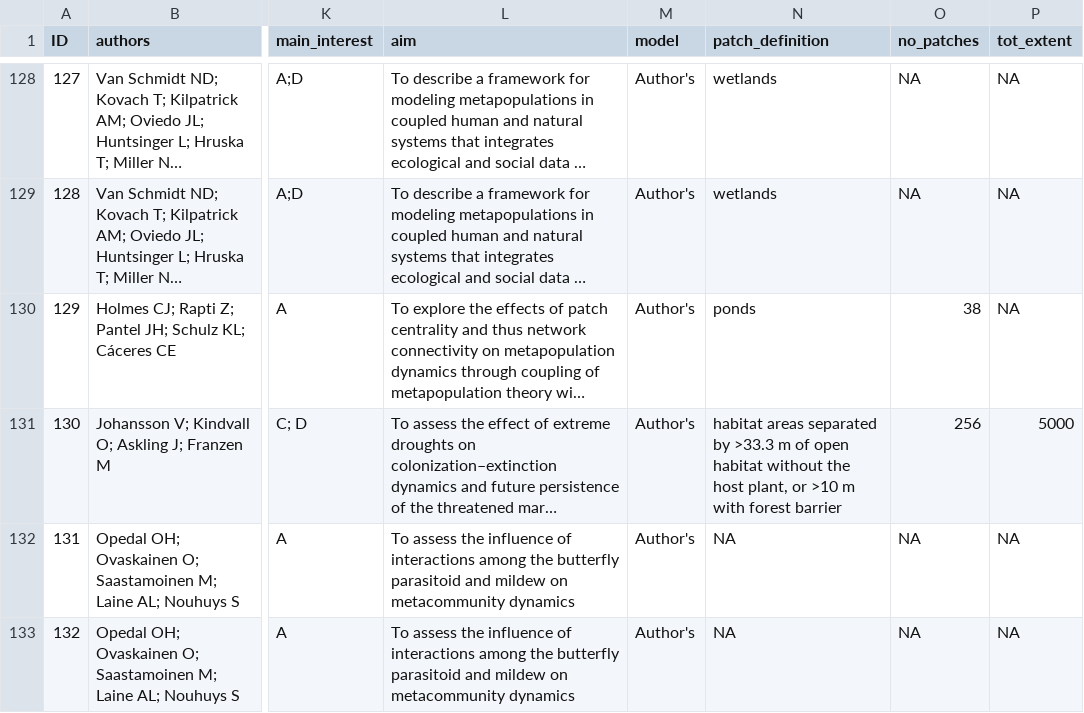
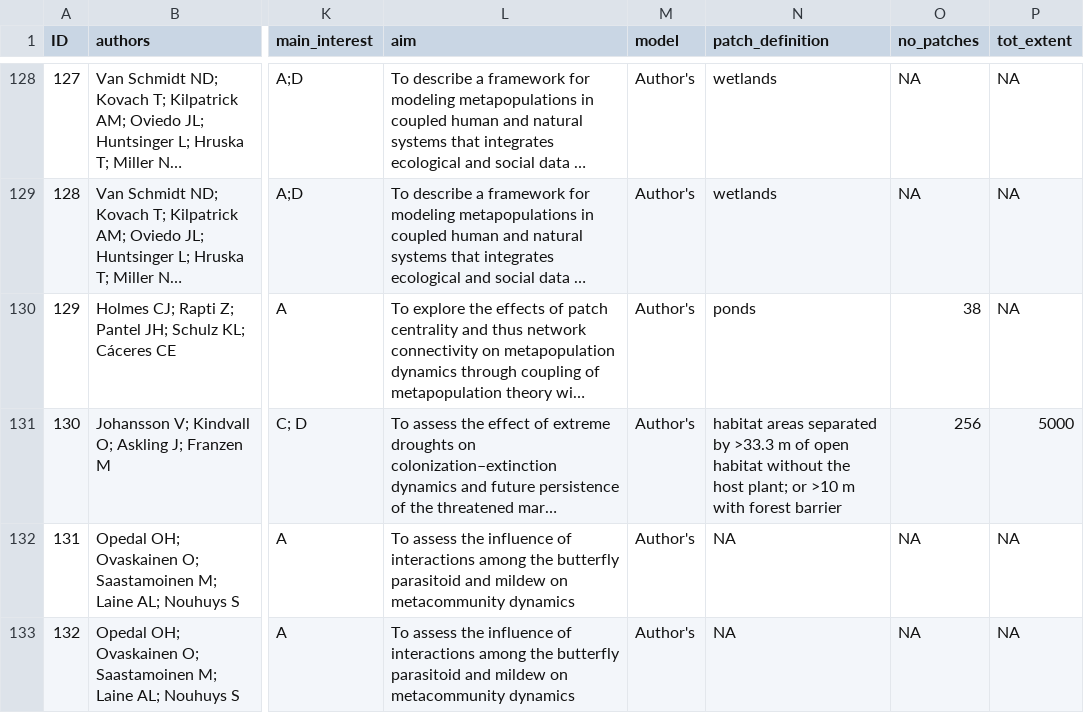
Before and after one commit to Claudia-Gutierrez/SPOM_Analyses, a CSV file: SPOM_database.csv, drawn as a sheet; only a part is shown, gaps mark what is left out; long unchanged cells end in …; the diff names each change by its address in the sheet, - before the commit and + after, or states it on an @@ line.

Commit message:
Database of studies included in the review

```diff
--- a/SPOM_database.csv
+++ b/SPOM_database.csv
-N131 (patch_definition): …the host plant, or >10…
+N131 (patch_definition): …the host plant; or >10…
```
